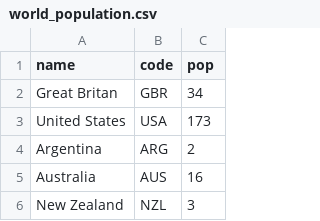
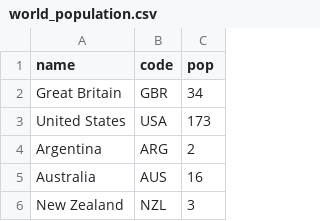
Before and after one commit to MatijaMi/data-vis-women-in-film, a CSV file: Website/Data/world_population.csv, drawn as a sheet; only a part is shown.

```diff
--- a/Website/Data/world_population.csv
+++ b/Website/Data/world_population.csv
@@ -1,3 +1,3 @@
 name,code,pop
-Great Britan,GBR,34
+Great Britain,GBR,34
 United States,USA,173
```
Also changed, not shown: Website/Data/complete_data.csv, 1 other file.
